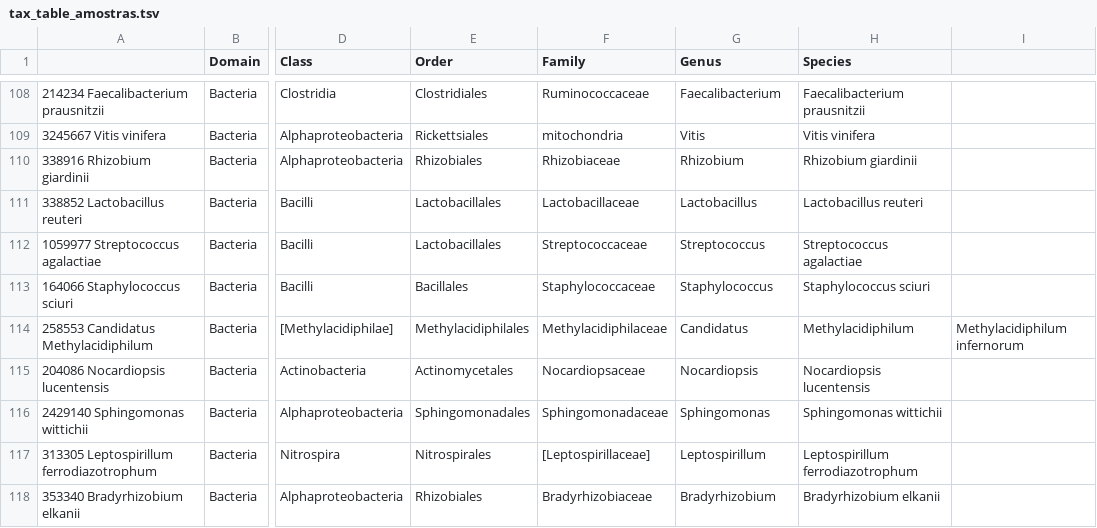
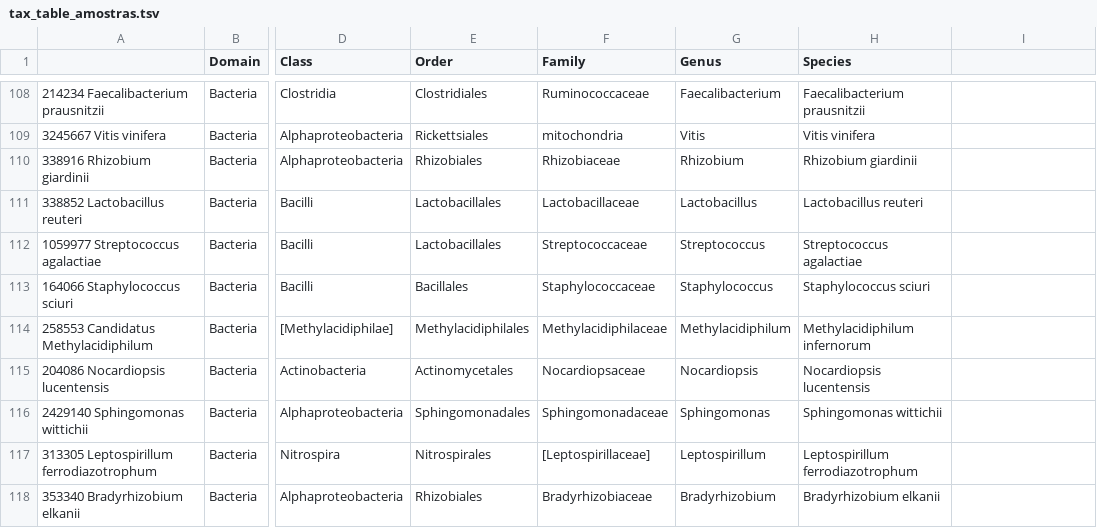
Before and after one commit to vinibfranc/NeoprospecTest, a TSV file: tables/tax_table_amostras.tsv, drawn as a sheet; only a part is shown, gaps mark what is left out; the diff names each change by its address in the sheet, - before the commit and + after, or states it on an @@ line.

```diff
--- a/tables/tax_table_amostras.tsv
+++ b/tables/tax_table_amostras.tsv
-G114 (Genus): Candidatus
+G114 (Genus): Methylacidiphilum
-H114 (Species): Methylacidiphilum
+H114 (Species): Methylacidiphilum infernorum
-I114: Methylacidiphilum infernorum
+I114: (empty)
```
Also changed, not shown: tables/otu_table_tax_amostras.tsv, 6 other files.
